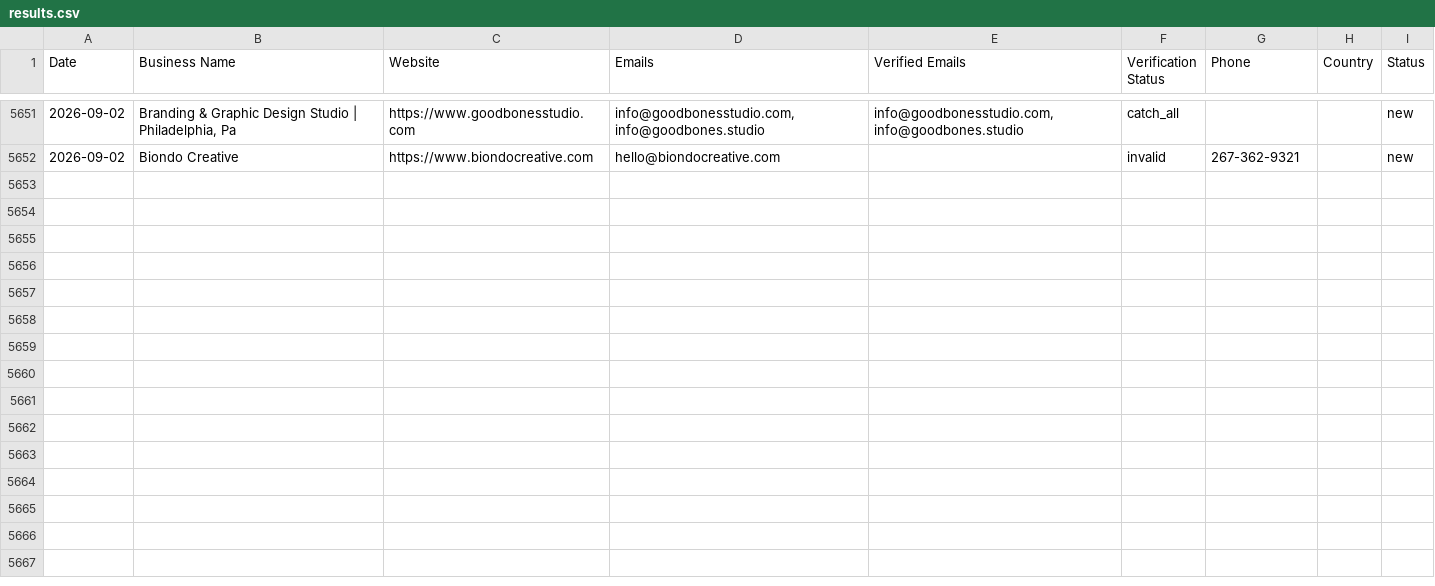
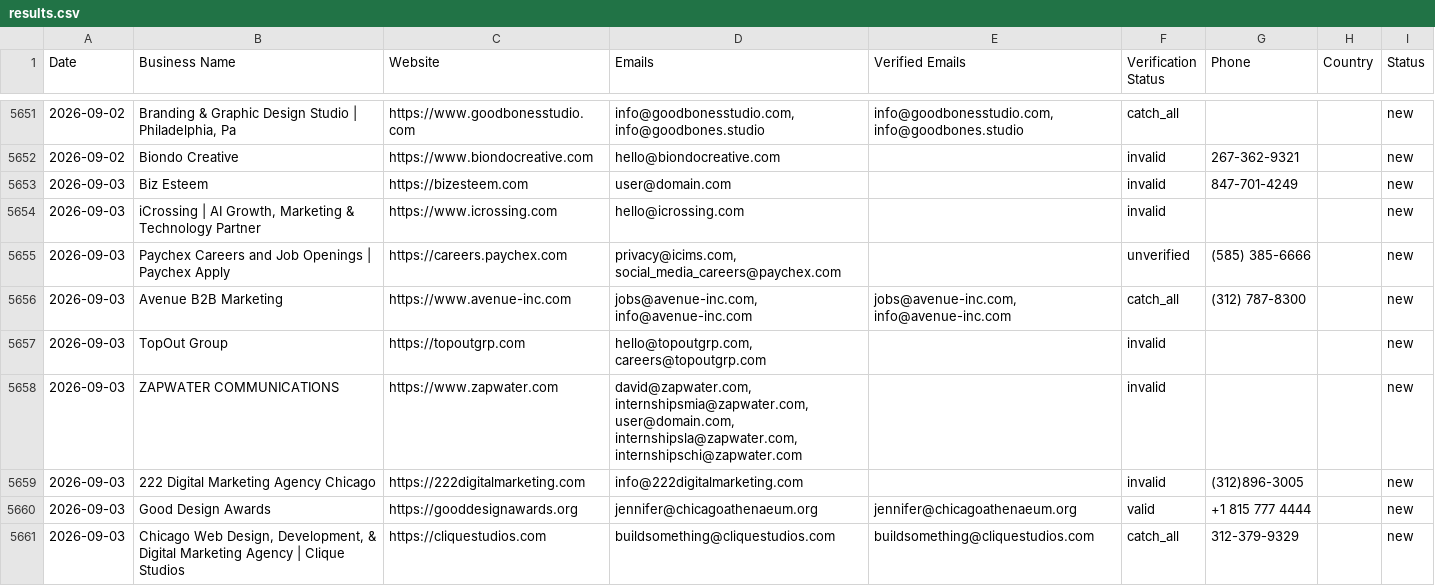
Before and after one commit to zestmastral-glitch/AI-B2B-Lead-Finder, a CSV file: data/results.csv, drawn as a sheet; only a part is shown, gaps mark what is left out.

```diff
--- a/data/results.csv
+++ b/data/results.csv
@@ -5908 +5908,10 @@ Date,Business Name,Website,Emails,Verified Emails,Verification Status,Phone,Coun
 2026-09-02,Biondo Creative,https://www.biondocreative.com,hello@biondocreative.com,,invalid,267-362-9321,,new
+2026-09-03,Biz Esteem,https://bizesteem.com,user@domain.com,,invalid,847-701-4249,,new
+2026-09-03,"iCrossing | AI Growth, Marketing & Technology Partner",https://www.icrossing.com,hello@icrossing.com,,invalid,,,new
+2026-09-03,Paychex Careers and Job Openings | Paychex Apply,https://careers.paychex.com,"privacy@icims.com, social_media_careers@paychex.com",,unverified,(585) 385-6666,,new
+2026-09-03,Avenue B2B Marketing,https://www.avenue-inc.com,"jobs@avenue-inc.com, info@avenue-inc.com","jobs@avenue-inc.com, info@avenue-inc.com",catch_all,(312) 787-8300,,new
+2026-09-03,TopOut Group,https://topoutgrp.com,"hello@topoutgrp.com, careers@topoutgrp.com",,invalid,,,new
+2026-09-03,ZAPWATER COMMUNICATIONS,https://www.zapwater.com,"david@zapwater.com, internshipsmia@zapwater.com, user@domain.com, internshipsla@zapwater.com, internshipschi@zapwater.com",,invalid,,,new
+2026-09-03,222 Digital Marketing Agency Chicago,https://222digitalmarketing.com,info@222digitalmarketing.com,,invalid,(312)896-3005,,new
+2026-09-03,Good Design Awards,https://gooddesignawards.org,jennifer@chicagoathenaeum.org,jennifer@chicagoathenaeum.org,valid,+1 815 777 4444,,new
+2026-09-03,"Chicago Web Design, Development, & Digital Marketing Agency | Clique Studios",https://cliquestudios.com,buildsomething@cliquestudios.com,buildsomething@cliquestudios.com,catch_all,312-379-9329,,new
```
Also changed, not shown: data/results_Chicago_USA.csv, 1 other file.
